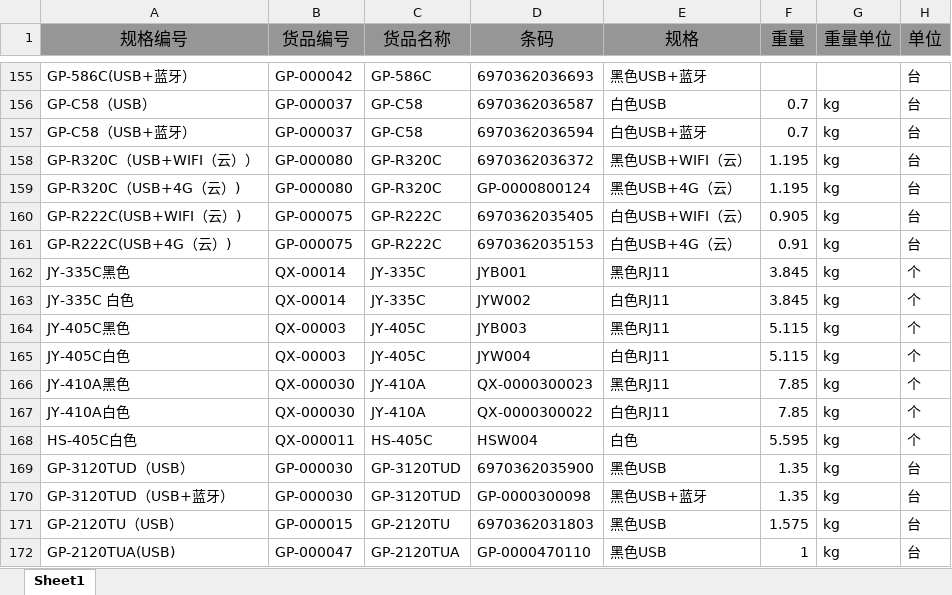
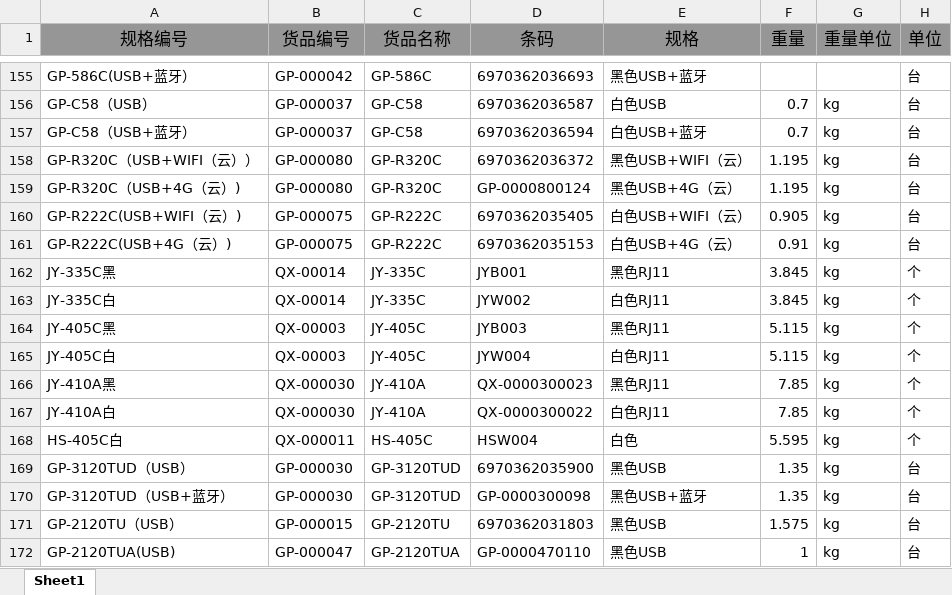
Before and after one commit to 15255040419/AI-order, an Excel workbook: order-helper-backend/data/总库存.xlsx, sheet Sheet1, drawn as a sheet; only a part is shown, gaps mark what is left out; values as stored, in another font and other column widths than the file's, no borders; the diff names each change by its address in the sheet, - before the commit and + after, or states it on an @@ line.

```diff
--- a/order-helper-backend/data/总库存.xlsx (sheet Sheet1)
+++ b/order-helper-backend/data/总库存.xlsx (sheet Sheet1)
-A162 (规格编号): JY-335C黑色
+A162 (规格编号): JY-335C黑
-A163 (规格编号): JY-335C 白色
+A163 (规格编号): JY-335C白
-A164 (规格编号): JY-405C黑色
+A164 (规格编号): JY-405C黑
-A165 (规格编号): JY-405C白色
+A165 (规格编号): JY-405C白
-A166 (规格编号): JY-410A黑色
+A166 (规格编号): JY-410A黑
-A167 (规格编号): JY-410A白色
+A167 (规格编号): JY-410A白
-A168 (规格编号): HS-405C白色
+A168 (规格编号): HS-405C白
```
Also changed, not shown: 13 other files.
